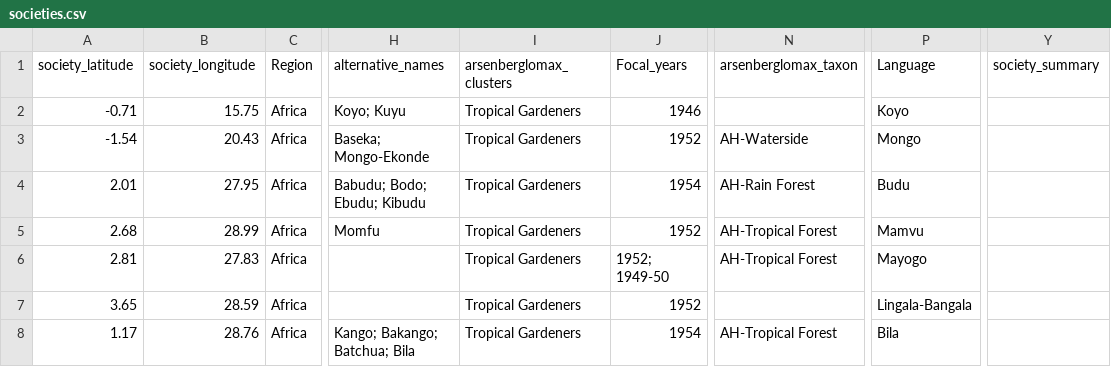
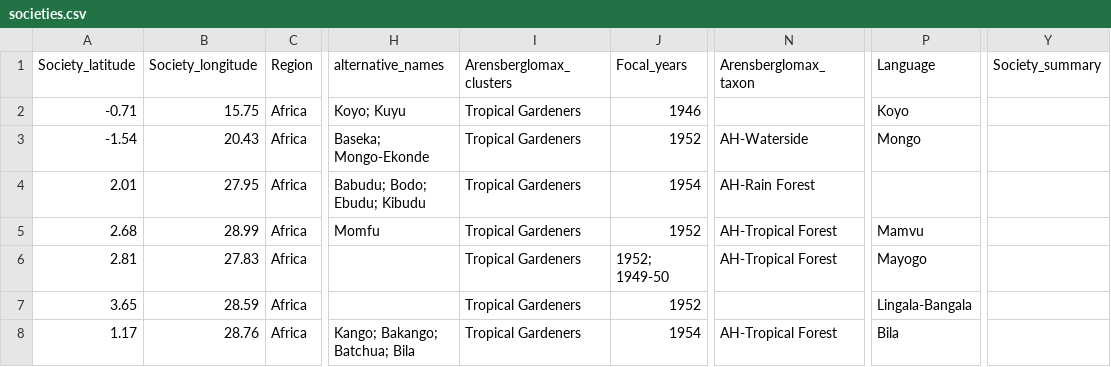
Before and after one commit to theglobaljukebox/cantometrics, a CSV file: cldf/societies.csv, drawn as a sheet; only a part is shown, gaps mark what is left out; the diff names each change by its address in the sheet, - before the commit and + after, or states it on an @@ line.

Commit message:
reshuffle of files and new name changes

```diff
--- a/cldf/societies.csv
+++ b/cldf/societies.csv
-A1: society_latitude
+A1: Society_latitude
-B1: society_longitude
+B1: Society_longitude
-I1: arsenberglomax_clusters
+I1: Arensberglomax_clusters
-N1: arsenberglomax_taxon
+N1: Arensberglomax_taxon
-Y1: society_summary
+Y1: Society_summary
-P4 (Language): Budu
+P4 (Language): (empty)
```
Also changed, not shown: 13 other files.
